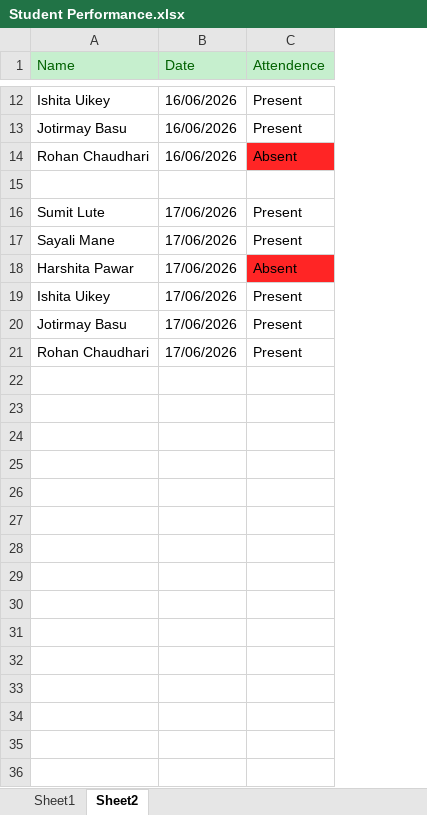
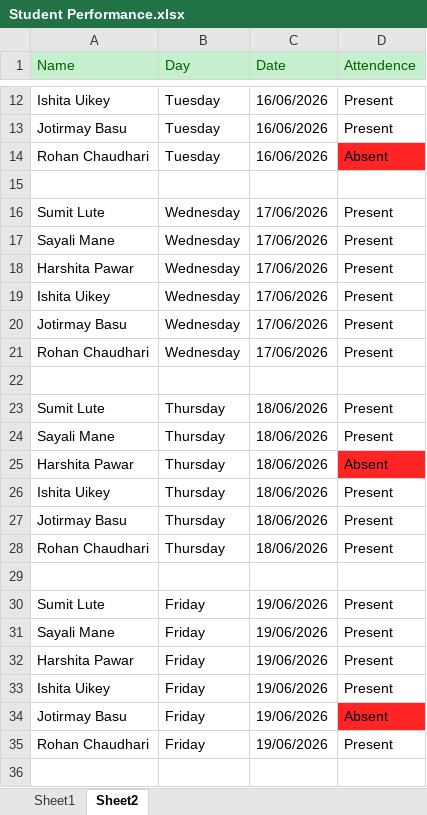
Before and after one commit to faizan-ellite/Python-Practice, an Excel workbook: Student Performance.xlsx, sheet Sheet2, drawn as a sheet; only a part is shown, gaps mark what is left out; values as stored, in another font and other column widths than the file's, no borders; addresses are those after the commit; the diff covers the shown part only; the diff names each change by its address in the sheet, - before the commit and + after, or states it on an @@ line.

Commit message:
Displaying data

```diff
--- a/Student Performance.xlsx (sheet Sheet2)
+++ b/Student Performance.xlsx (sheet Sheet2)
+column B (Day), rows 12-21: Tuesday | Tuesday | Tuesday |  | Wednesday | Wednesday | Wednesday | Wednesday | Wednesday | Wednesday
-D18 (Attendence): Absent
+D18 (Attendence): Present
-D18 fill: #FF2525
+D18 fill: none
+row 22: (empty)
+row 23: Sumit Lute | Thursday | 18/06/2026 | Present
+row 24: Sayali Mane | Thursday | 18/06/2026 | Present
+row 25: Harshita Pawar | Thursday | 18/06/2026 | Absent
+row 26: Ishita Uikey | Thursday | 18/06/2026 | Present
+row 27: Jotirmay Basu | Thursday | 18/06/2026 | Present
+row 28: Rohan Chaudhari | Thursday | 18/06/2026 | Present
+row 29: (empty)
+row 30: Sumit Lute | Friday | 19/06/2026 | Present
+row 31: Sayali Mane | Friday | 19/06/2026 | Present
+row 32: Harshita Pawar | Friday | 19/06/2026 | Present
+row 33: Ishita Uikey | Friday | 19/06/2026 | Present
+row 34: Jotirmay Basu | Friday | 19/06/2026 | Absent
+row 35: Rohan Chaudhari | Friday | 19/06/2026 | Present
+row 36: (empty)
```
Also changed, not shown: 9 added rows elsewhere in this sheet, 3 other files.
